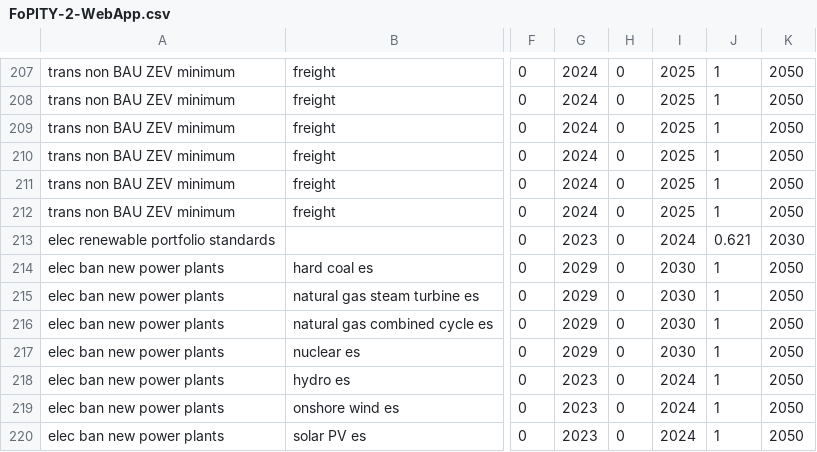
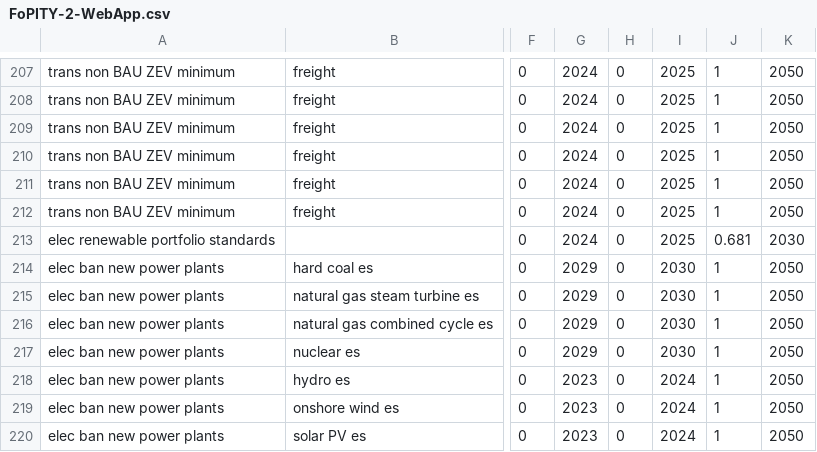
Before and after one commit to EnergyInnovation/eps-tennessee, a CSV file: InputData/plcy-schd/FoPITY/FoPITY-2-WebApp.csv, drawn as a sheet; only a part is shown, gaps mark what is left out; the diff names each change by its address in the sheet, - before the commit and + after, or states it on an @@ line.

```diff
--- a/InputData/plcy-schd/FoPITY/FoPITY-2-WebApp.csv
+++ b/InputData/plcy-schd/FoPITY/FoPITY-2-WebApp.csv
-G213: 2023
+G213: 2024
-I213: 2024
+I213: 2025
-J213: 0.621
+J213: 0.681
```
Also changed, not shown: InputData/bldgs/SYCEU/SYCEU-commercial.csv, InputData/bldgs/SYCEU/SYCEU-rural-residential.csv, 9 other files.
